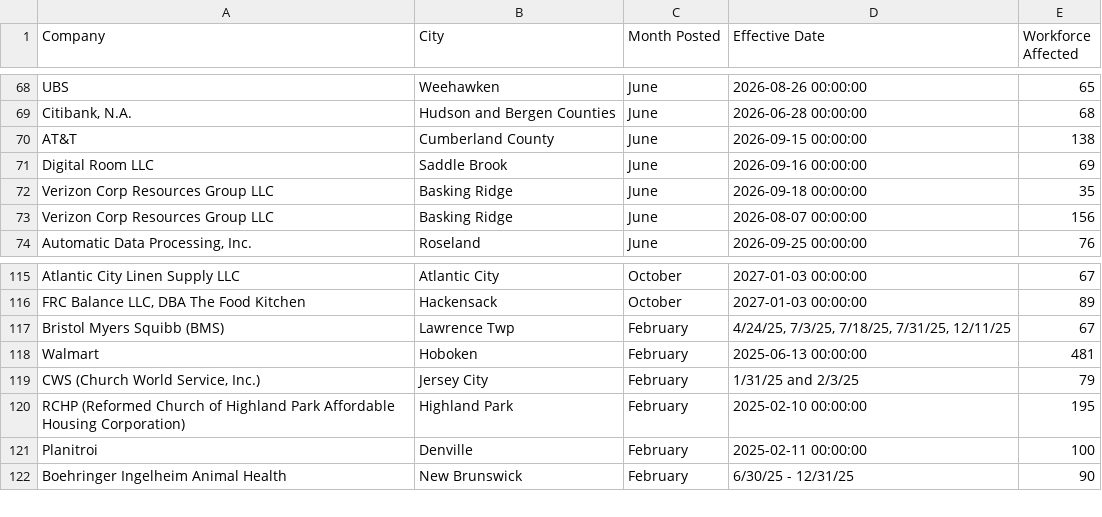
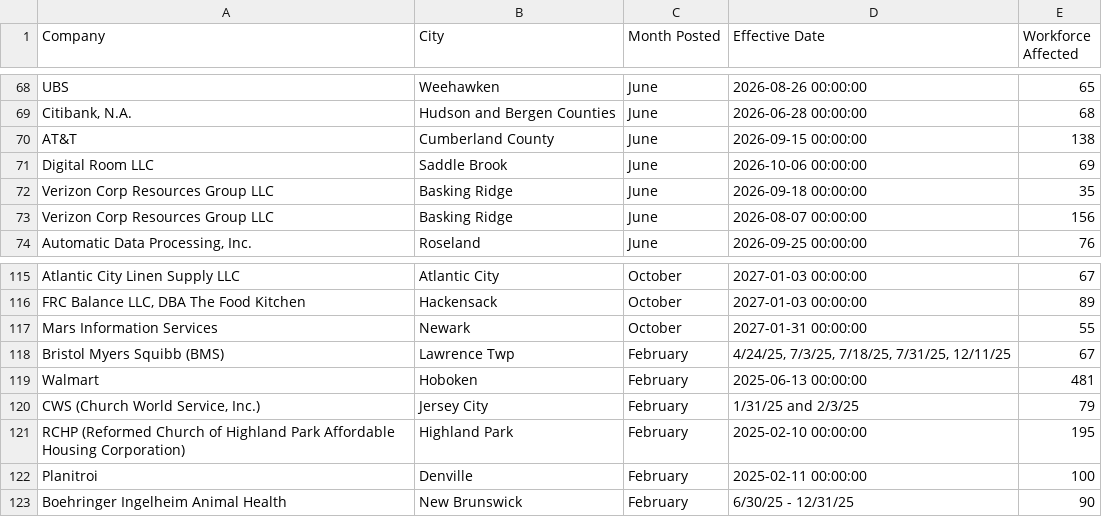
Before and after one commit to dst-boop/lead-qualifier, a CSV file: nj.csv, drawn as a sheet; only a part is shown, gaps mark what is left out.

```diff
--- a/nj.csv
+++ b/nj.csv
@@ -70,3 +70,3 @@ UBS,Weehawken,June,2026-08-26 00:00:00,65
 AT&T,Cumberland County,June,2026-09-15 00:00:00,138
-Digital Room LLC,Saddle Brook,June,2026-09-16 00:00:00,69
+Digital Room LLC,Saddle Brook,June,2026-10-06 00:00:00,69
 Verizon Corp Resources Group LLC,Basking Ridge,June,2026-09-18 00:00:00,35
@@ -116,2 +116,3 @@ Atlantic City Linen Supply LLC,Atlantic City,October,2027-01-03 00:00:00,67
 "FRC Balance LLC, DBA The Food Kitchen",Hackensack,October,2027-01-03 00:00:00,89
+Mars Information Services,Newark,October,2027-01-31 00:00:00,55
 Bristol Myers Squibb (BMS),Lawrence Twp,February,"4/24/25, 7/3/25, 7/18/25, 7/31/25, 12/11/25",67
```
Also changed, not shown: al.csv, de.csv, 15 other files.
